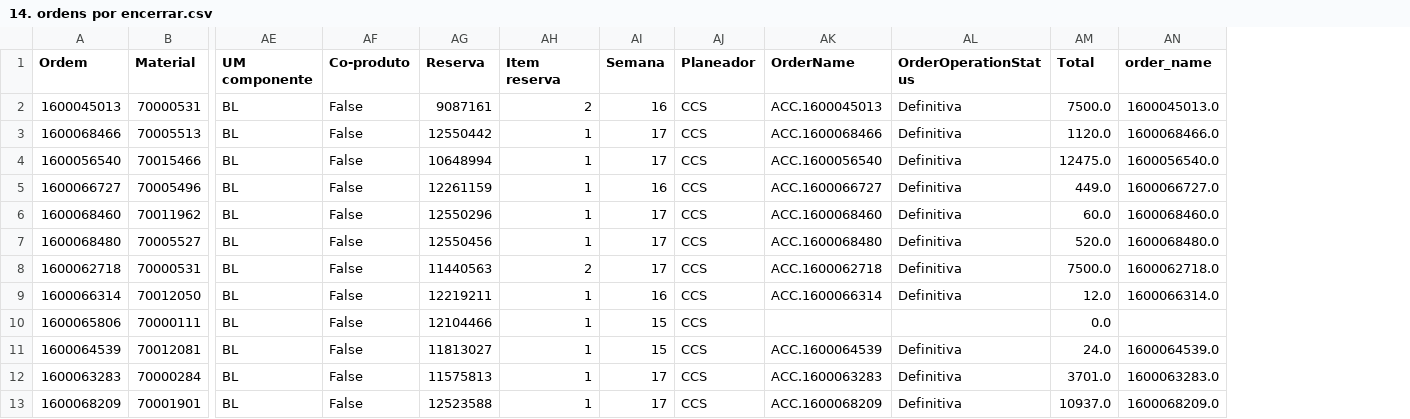
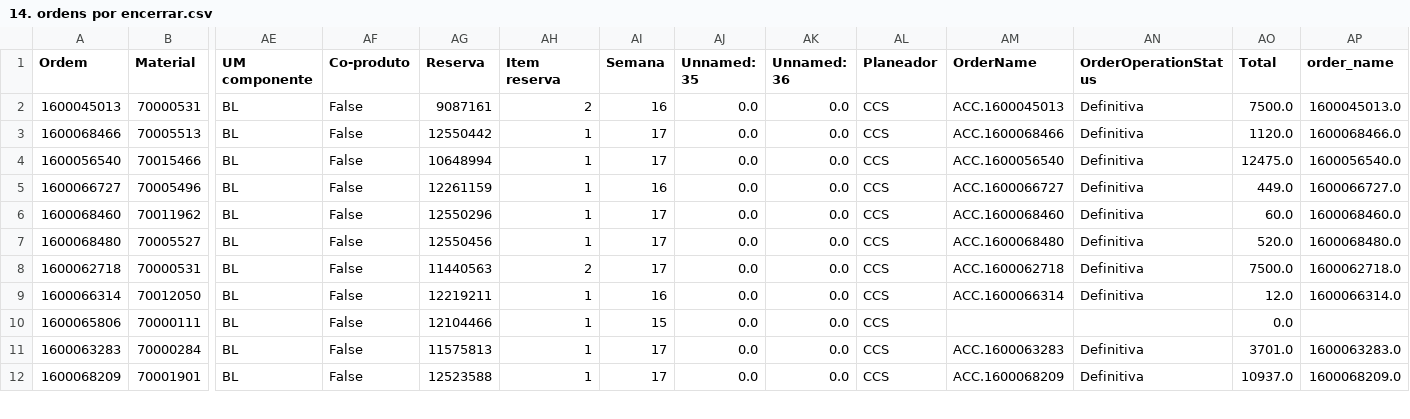
Before and after one commit to lilianaarramalho/SequenciamentoCNM, a CSV file: data/14. ordens por encerrar.csv, drawn as a sheet; only a part is shown, gaps mark what is left out; removed rows and columns are numbered as before the commit, all else as after; rows hold the shown columns only; the diff names each change by its address in the sheet, - before the commit and + after, or states it on an @@ line.

```diff
--- a/data/14. ordens por encerrar.csv
+++ b/data/14. ordens por encerrar.csv
+column AJ (Unnamed: 35), rows 2-12: all 0.0
+column AK (Unnamed: 36), rows 2-12: all 0.0
-row 11: 1600064539 | 70012081 | BL | False | 11813027 | 1 | 15 | CCS | ACC.1600064539 | Definitiva | 24.0 | 1600064539.0
```
Also changed, not shown: data/12. impossiveis.csv, data/13. output final.csv, 9 other files.
